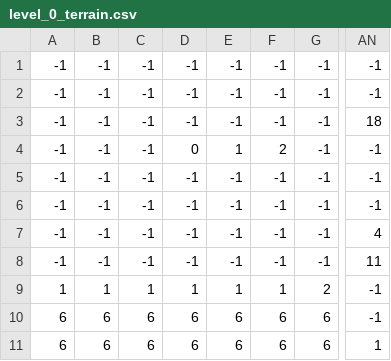
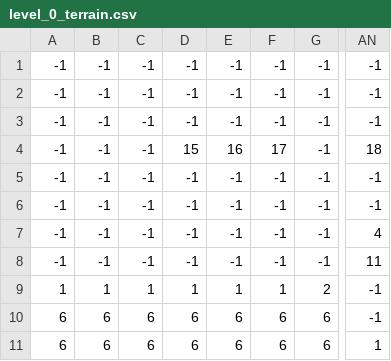
Before and after one commit to zdnghost/pygame, a CSV file: level/0/level_0_terrain.csv, drawn as a sheet; only a part is shown, gaps mark what is left out; the diff names each change by its address in the sheet, - before the commit and + after, or states it on an @@ line.

```diff
--- a/level/0/level_0_terrain.csv
+++ b/level/0/level_0_terrain.csv
-AN3: 18
+AN3: -1
-D4: 0
+D4: 15
-E4: 1
+E4: 16
-F4: 2
+F4: 17
-AN4: -1
+AN4: 18
```
Also changed, not shown: level/0/level_0_coins.csv, level/0/level_0_grass.csv, 4 other files.
